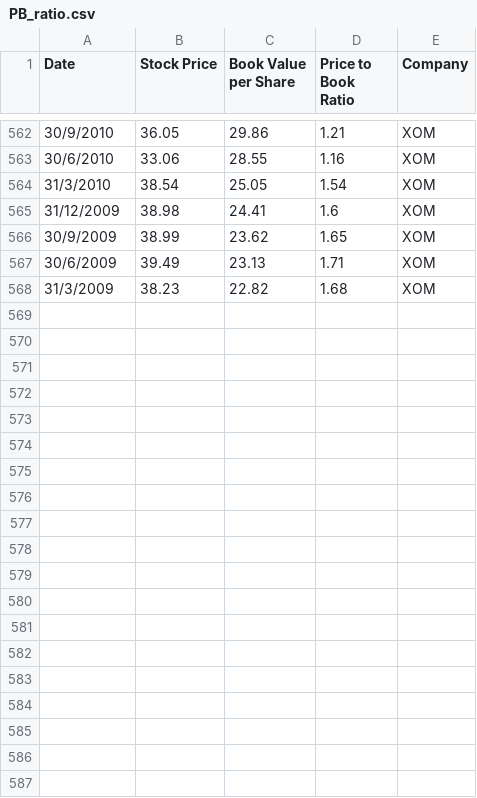
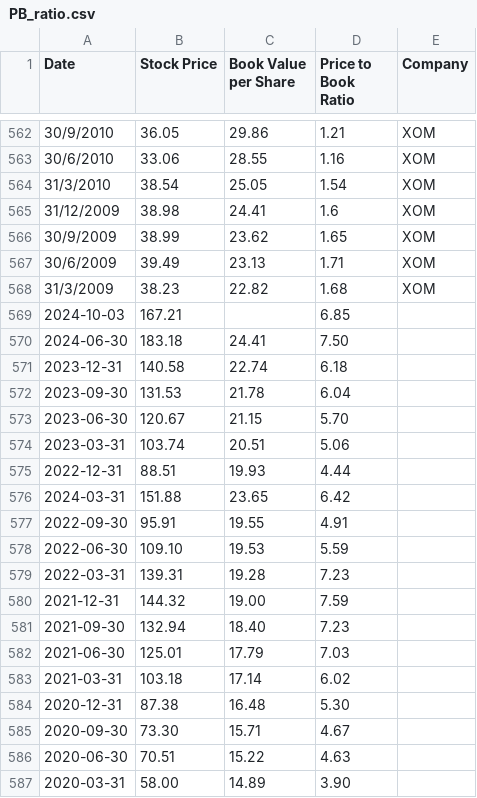
Before and after one commit to haonanah/DSE4212, a CSV file: data/fundamental indicators/PB_ratio.csv, drawn as a sheet; only a part is shown, gaps mark what is left out; the diff covers the shown part only.

```diff
--- a/data/fundamental indicators/PB_ratio.csv
+++ b/data/fundamental indicators/PB_ratio.csv
@@ -568 +568,20 @@ Date,Stock Price,Book Value per Share,Price to Book Ratio,Company
 31/3/2009,38.23,22.82,1.68,XOM
+2024-10-03,167.21,,6.85
+2024-06-30,183.18,24.41,7.50
+2023-12-31,140.58,22.74,6.18
+2023-09-30,131.53,21.78,6.04
+2023-06-30,120.67,21.15,5.70
+2023-03-31,103.74,20.51,5.06
+2022-12-31,88.51,19.93,4.44
+2024-03-31,151.88,23.65,6.42
+2022-09-30,95.91,19.55,4.91
+2022-06-30,109.10,19.53,5.59
+2022-03-31,139.31,19.28,7.23
+2021-12-31,144.32,19.00,7.59
+2021-09-30,132.94,18.40,7.23
+2021-06-30,125.01,17.79,7.03
+2021-03-31,103.18,17.14,6.02
+2020-12-31,87.38,16.48,5.30
+2020-09-30,73.30,15.71,4.67
+2020-06-30,70.51,15.22,4.63
+2020-03-31,58.00,14.89,3.90
```
Also changed, not shown: 24 added rows elsewhere in this file, data/fundamental indicators/ROE.csv.
